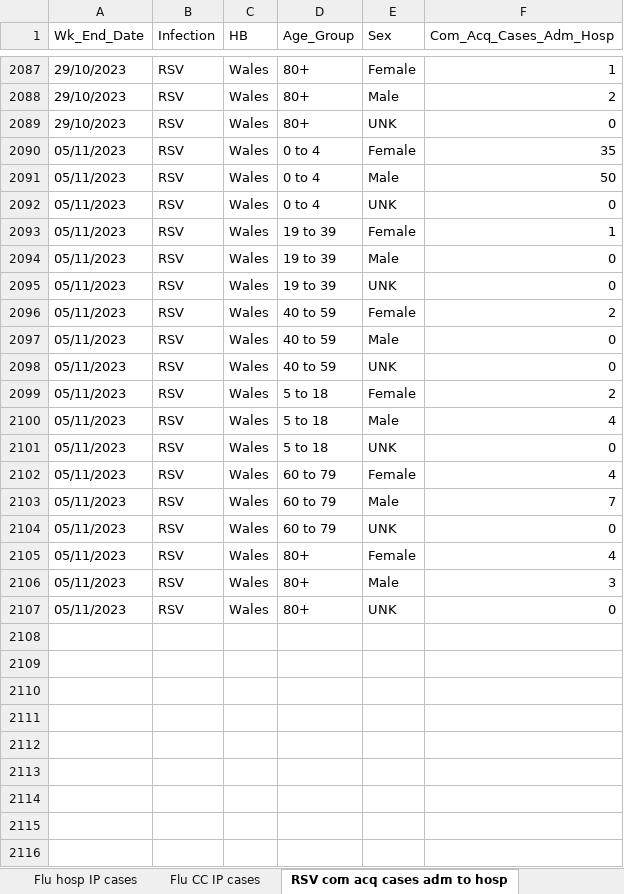
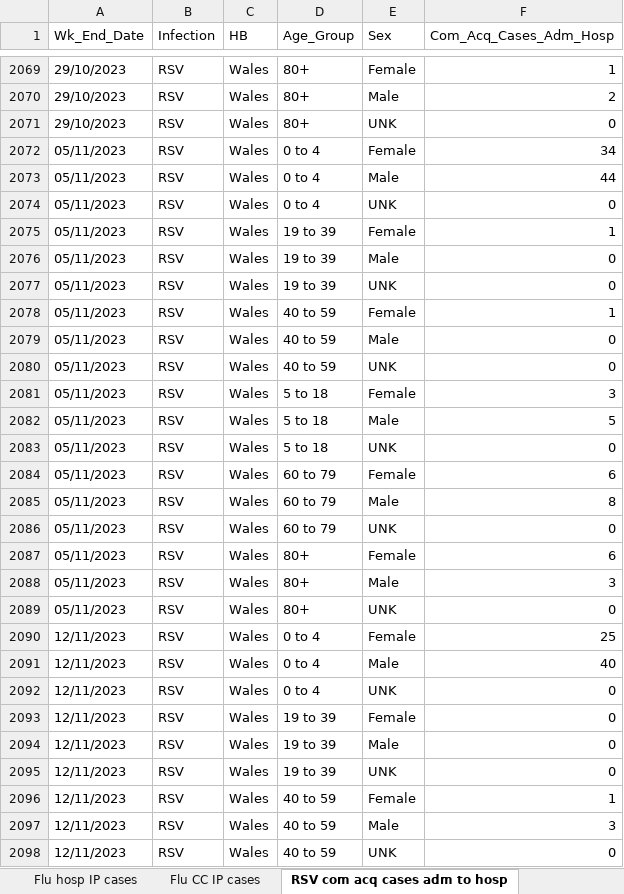
Before and after one commit to NIHR-BI/2023_24_Flu_data_upload, an Excel workbook: Weekly ARI hospital dashboard data - last 90 days.xlsx, sheet RSV com acq cases adm to hosp, drawn as a sheet; only a part is shown, gaps mark what is left out; values as stored, in another font and other column widths than the file's, no borders; addresses are those after the commit; the diff covers the shown part only; the diff names each change by its address in the sheet, - before the commit and + after, or states it on an @@ line.

```diff
--- a/Weekly ARI hospital dashboard data - last 90 days.xlsx (sheet RSV com acq cases adm to hosp)
+++ b/Weekly ARI hospital dashboard data - last 90 days.xlsx (sheet RSV com acq cases adm to hosp)
-F2072 (Com_Acq_Cases_Adm_Hosp): 35
+F2072 (Com_Acq_Cases_Adm_Hosp): 34
-F2073 (Com_Acq_Cases_Adm_Hosp): 50
+F2073 (Com_Acq_Cases_Adm_Hosp): 44
-F2078 (Com_Acq_Cases_Adm_Hosp): 2
+F2078 (Com_Acq_Cases_Adm_Hosp): 1
-F2081 (Com_Acq_Cases_Adm_Hosp): 2
+F2081 (Com_Acq_Cases_Adm_Hosp): 3
-F2082 (Com_Acq_Cases_Adm_Hosp): 4
+F2082 (Com_Acq_Cases_Adm_Hosp): 5
-F2084 (Com_Acq_Cases_Adm_Hosp): 4
+F2084 (Com_Acq_Cases_Adm_Hosp): 6
-F2085 (Com_Acq_Cases_Adm_Hosp): 7
+F2085 (Com_Acq_Cases_Adm_Hosp): 8
-F2087 (Com_Acq_Cases_Adm_Hosp): 4
+F2087 (Com_Acq_Cases_Adm_Hosp): 6
+row 2090: 12/11/2023 | RSV | Wales | 0 to 4 | Female | 25
+row 2091: 12/11/2023 | RSV | Wales | 0 to 4 | Male | 40
+row 2092: 12/11/2023 | RSV | Wales | 0 to 4 | UNK | 0
+row 2093: 12/11/2023 | RSV | Wales | 19 to 39 | Female | 0
+row 2094: 12/11/2023 | RSV | Wales | 19 to 39 | Male | 0
+row 2095: 12/11/2023 | RSV | Wales | 19 to 39 | UNK | 0
+row 2096: 12/11/2023 | RSV | Wales | 40 to 59 | Female | 1
+row 2097: 12/11/2023 | RSV | Wales | 40 to 59 | Male | 3
+row 2098: 12/11/2023 | RSV | Wales | 40 to 59 | UNK | 0
```
Also changed, not shown: 16 added rows, 25 removed rows and 414 edited cells elsewhere in this sheet, sheet RSV hosp IP cases, sheet Flu hosp IP cases, sheet RSV hosp cases by acq, sheet Flu hosp cases by acq, sheet Flu com acq cases adm to hosp, sheet RSV CC IP cases, 5 more sheets, 1 other file.
